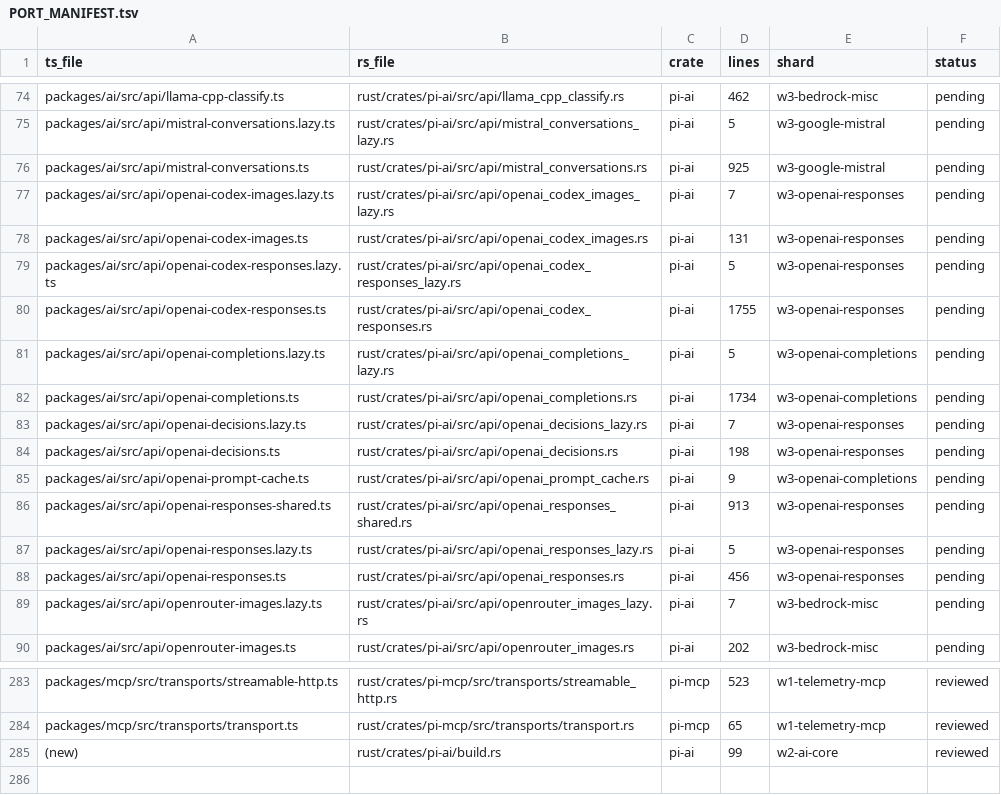
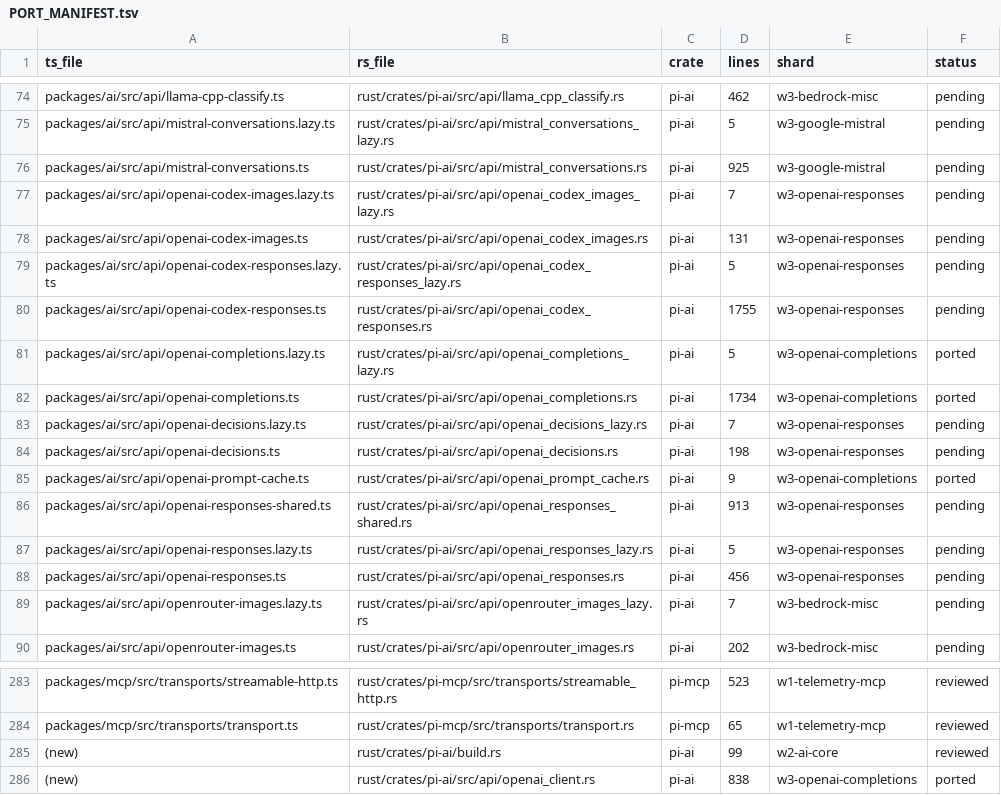
Before and after one commit to at-inc/pi, a TSV file: rust/PORT_MANIFEST.tsv, drawn as a sheet; only a part is shown, gaps mark what is left out.

Commit message:
feat(ai): port openai-completions to Rust
Co-authored-by: capy-ai[bot] <230910855+capy-ai[bot]@users.noreply.github.com>

```diff
--- a/rust/PORT_MANIFEST.tsv
+++ b/rust/PORT_MANIFEST.tsv
@@ -80,7 +80,7 @@ packages/ai/src/api/openai-codex-responses.lazy.ts	rust/crates/pi-ai/src/api/ope
 packages/ai/src/api/openai-codex-responses.ts	rust/crates/pi-ai/src/api/openai_codex_responses.rs	pi-ai	1755	w3-openai-responses	pending
-packages/ai/src/api/openai-completions.lazy.ts	rust/crates/pi-ai/src/api/openai_completions_lazy.rs	pi-ai	5	w3-openai-completions	pending
-packages/ai/src/api/openai-completions.ts	rust/crates/pi-ai/src/api/openai_completions.rs	pi-ai	1734	w3-openai-completions	pending
+packages/ai/src/api/openai-completions.lazy.ts	rust/crates/pi-ai/src/api/openai_completions_lazy.rs	pi-ai	5	w3-openai-completions	ported
+packages/ai/src/api/openai-completions.ts	rust/crates/pi-ai/src/api/openai_completions.rs	pi-ai	1734	w3-openai-completions	ported
 packages/ai/src/api/openai-decisions.lazy.ts	rust/crates/pi-ai/src/api/openai_decisions_lazy.rs	pi-ai	7	w3-openai-responses	pending
 packages/ai/src/api/openai-decisions.ts	rust/crates/pi-ai/src/api/openai_decisions.rs	pi-ai	198	w3-openai-responses	pending
-packages/ai/src/api/openai-prompt-cache.ts	rust/crates/pi-ai/src/api/openai_prompt_cache.rs	pi-ai	9	w3-openai-completions	pending
+packages/ai/src/api/openai-prompt-cache.ts	rust/crates/pi-ai/src/api/openai_prompt_cache.rs	pi-ai	9	w3-openai-completions	ported
 packages/ai/src/api/openai-responses-shared.ts	rust/crates/pi-ai/src/api/openai_responses_shared.rs	pi-ai	913	w3-openai-responses	pending
@@ -285 +285,2 @@ packages/mcp/src/transports/transport.ts	rust/crates/pi-mcp/src/transports/trans
 (new)	rust/crates/pi-ai/build.rs	pi-ai	99	w2-ai-core	reviewed
+(new)	rust/crates/pi-ai/src/api/openai_client.rs	pi-ai	838	w3-openai-completions	ported
```
Also changed, not shown: 18 other files.
